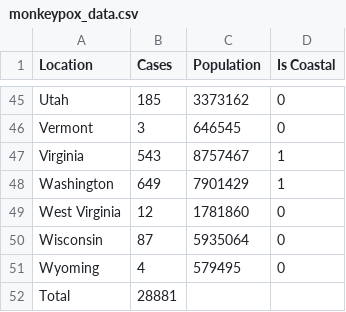
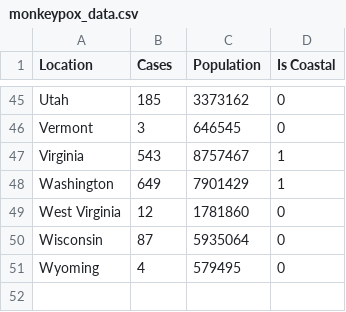
Before and after one commit to mjbyrne5/Projects, a CSV file: monkeypox_data.csv, drawn as a sheet; only a part is shown, gaps mark what is left out.

Commit message:
Update monkeypox_data.csv

```diff
--- a/monkeypox_data.csv
+++ b/monkeypox_data.csv
@@ -51,2 +51 @@ Wisconsin,87,5935064,0
 Wyoming,4,579495,0
-Total,28881,,
```
